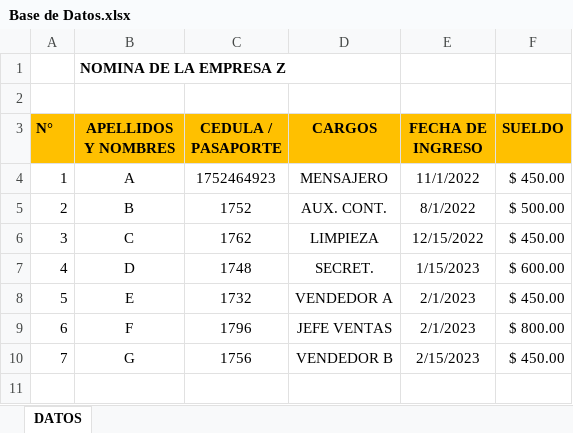
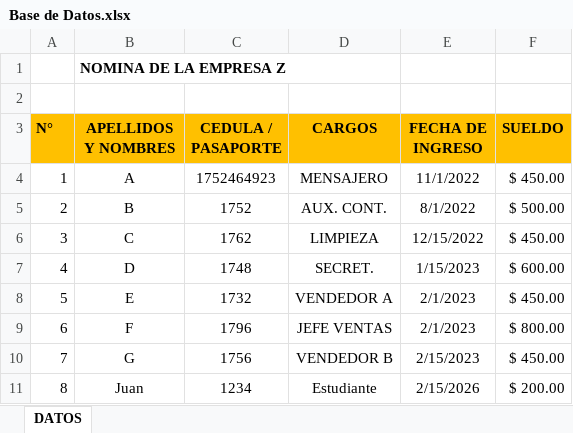
Before and after one commit to EpicJaneDoe/ProyectoEmpresa, an Excel workbook: Base de Datos.xlsx, sheet DATOS, drawn as a sheet; values as stored, in another font and other column widths than the file's, no borders; the diff names each change by its address in the sheet, - before the commit and + after, or states it on an @@ line.

```diff
--- a/Base de Datos.xlsx (sheet DATOS)
+++ b/Base de Datos.xlsx (sheet DATOS)
+row 11: 8 | Juan | 1234 | Estudiante | 2/15/2026 | $ 200.00
```
Also changed, not shown: 4 other files.
